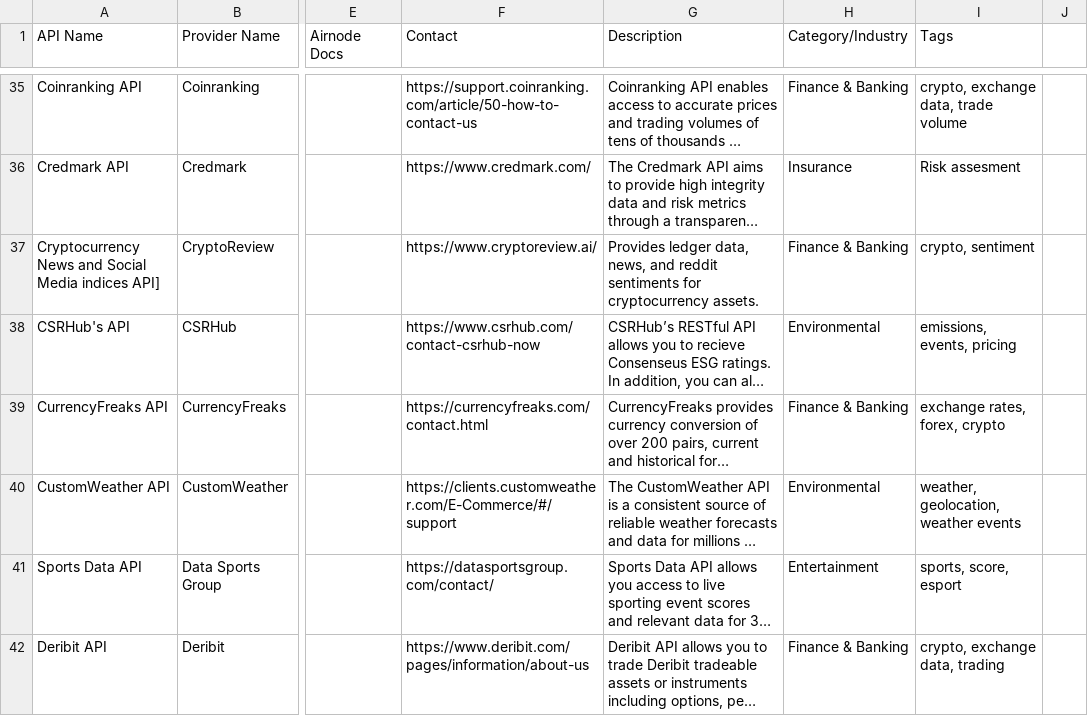
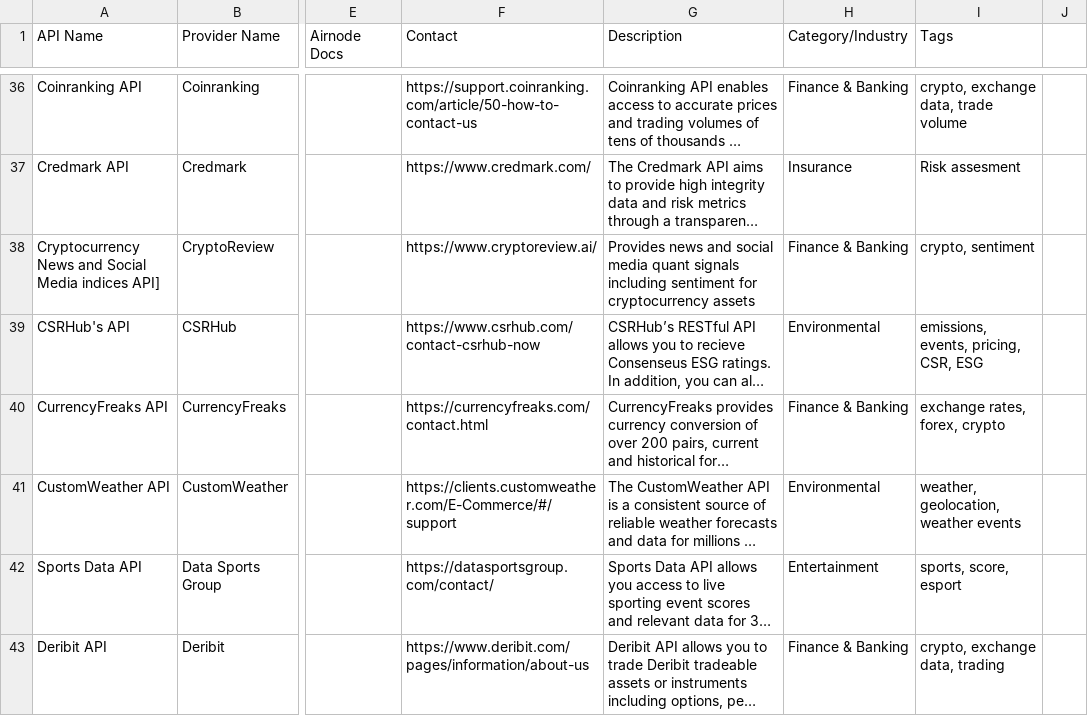
Before and after one commit to api3m/web3-api-search, a CSV file: sample-data/apis.csv, drawn as a sheet; only a part is shown, gaps mark what is left out; long unchanged cells end in …; addresses are those after the commit; the diff covers the shown part only; the diff names each change by its address in the sheet, - before the commit and + after, or states it on an @@ line.

Commit message:
Update API data

```diff
--- a/sample-data/apis.csv
+++ b/sample-data/apis.csv
-G38 (Description): Provides ledger data, news, and reddit sentiments for cryptocurrency assets.
+G38 (Description): Provides news and social media quant signals including sentiment for cryptocurrency assets
-I39 (Tags): emissions, events, pricing
+I39 (Tags): emissions, events, pricing, CSR, ESG
```
Also changed, not shown: 6 added rows, 6 removed rows and 34 edited cells elsewhere in this file.
